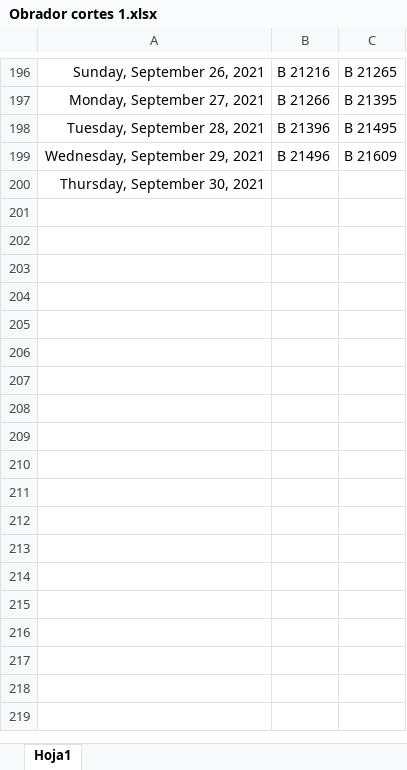
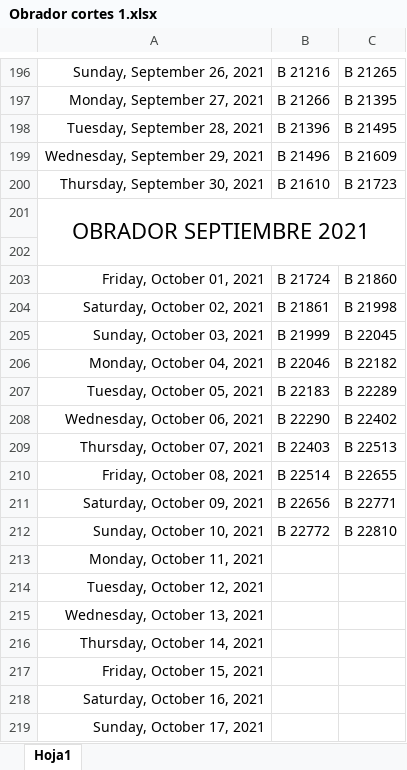
Before and after one commit to Hydra9999414/Cortes, an Excel workbook: Obrador cortes 1.xlsx, sheet Hoja1, drawn as a sheet; only a part is shown, gaps mark what is left out; values as stored, in another font and other column widths than the file's, no borders; the diff covers the shown part only; the diff names each change by its address in the sheet, - before the commit and + after, or states it on an @@ line.

```diff
--- a/Obrador cortes 1.xlsx (sheet Hoja1)
+++ b/Obrador cortes 1.xlsx (sheet Hoja1)
-B200: (empty)
+B200: B 21610
-C200: (empty)
+C200: B 21723
+row 201: OBRADOR SEPTIEMBRE 2021
+row 202: (empty)
+row 203: Friday, October 01, 2021 | B 21724 | B 21860
+row 204: Saturday, October 02, 2021 | B 21861 | B 21998
+row 205: Sunday, October 03, 2021 | B 21999 | B 22045
+row 206: Monday, October 04, 2021 | B 22046 | B 22182
+row 207: Tuesday, October 05, 2021 | B 22183 | B 22289
+row 208: Wednesday, October 06, 2021 | B 22290 | B 22402
+row 209: Thursday, October 07, 2021 | B 22403 | B 22513
+row 210: Friday, October 08, 2021 | B 22514 | B 22655
+row 211: Saturday, October 09, 2021 | B 22656 | B 22771
+row 212: Sunday, October 10, 2021 | B 22772 | B 22810
+row 213: Monday, October 11, 2021
+row 214: Tuesday, October 12, 2021
+row 215: Wednesday, October 13, 2021
+row 216: Thursday, October 14, 2021
+row 217: Friday, October 15, 2021
+row 218: Saturday, October 16, 2021
+row 219: Sunday, October 17, 2021
```
Also changed, not shown: 14 added rows and 2 edited cells elsewhere in this sheet, Fecha de pagos tarjeta grafica.xlsx.
